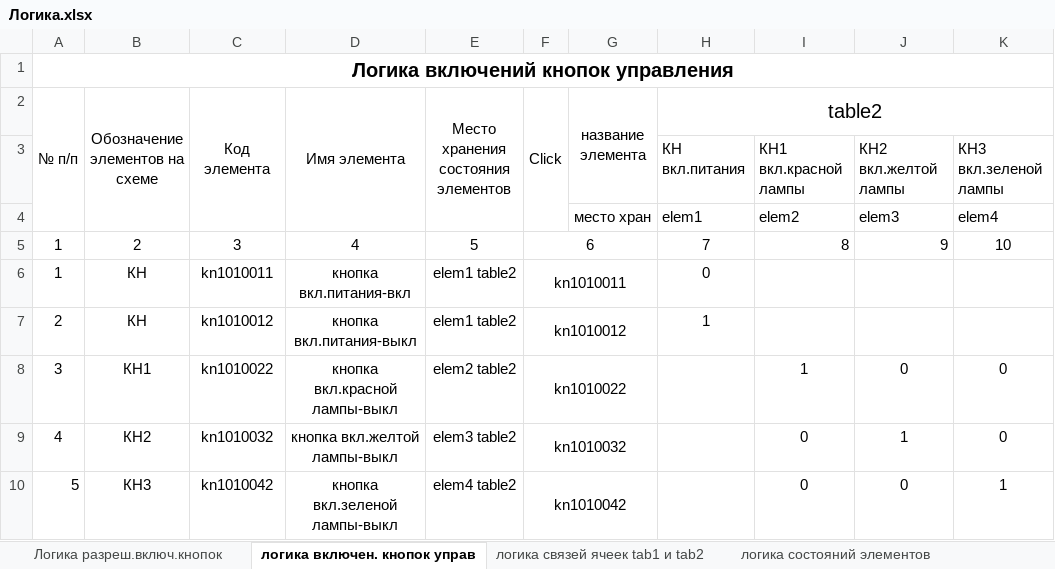
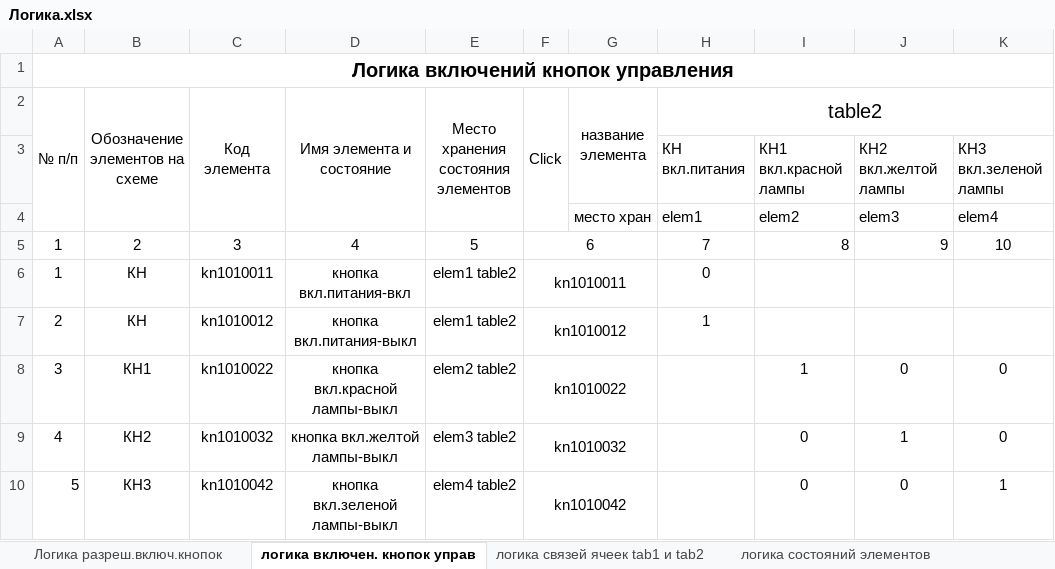
Before and after one commit to usford/Traffic_Lights, an Excel workbook: Excel файлы/Логика.xlsx, sheet логика включен. кнопок управ, drawn as a sheet; values as stored, in another font and other column widths than the file's, no borders; the diff names each change by its address in the sheet, - before the commit and + after, or states it on an @@ line.

```diff
--- a/Excel файлы/Логика.xlsx (sheet логика включен. кнопок управ)
+++ b/Excel файлы/Логика.xlsx (sheet логика включен. кнопок управ)
-D2: Имя элемента
+D2: Имя элемента и состояние
```
Also changed, not shown: sheet логика состояний элементов, sheet логика связей ячеек tab1 и tab2, sheet Логика разреш.включ.кнопок, formulas that keep their value, Excel файлы/Шаблон бд.xlsx, 35 other files.
